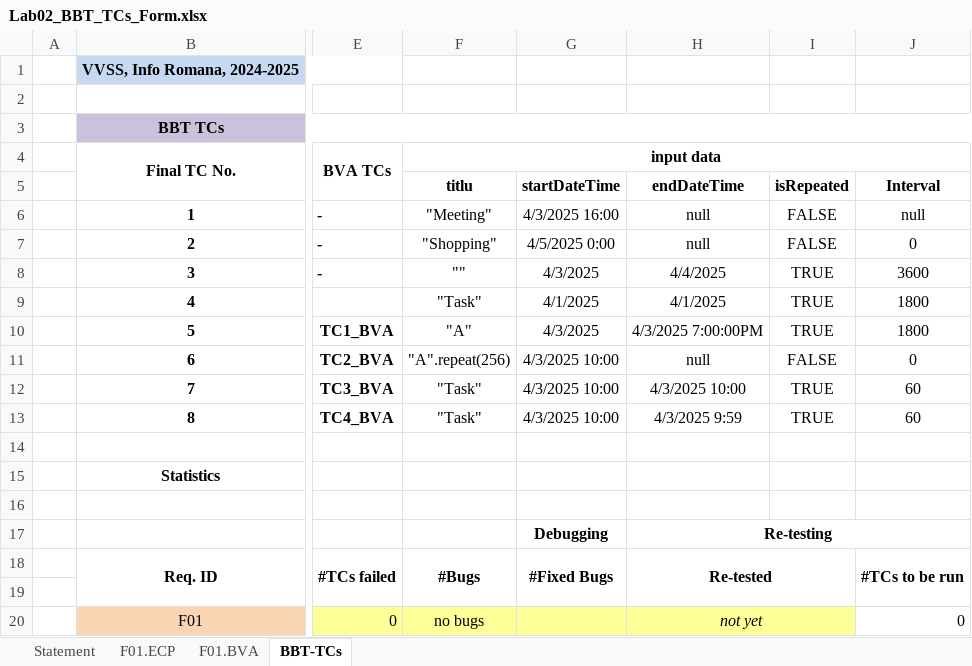
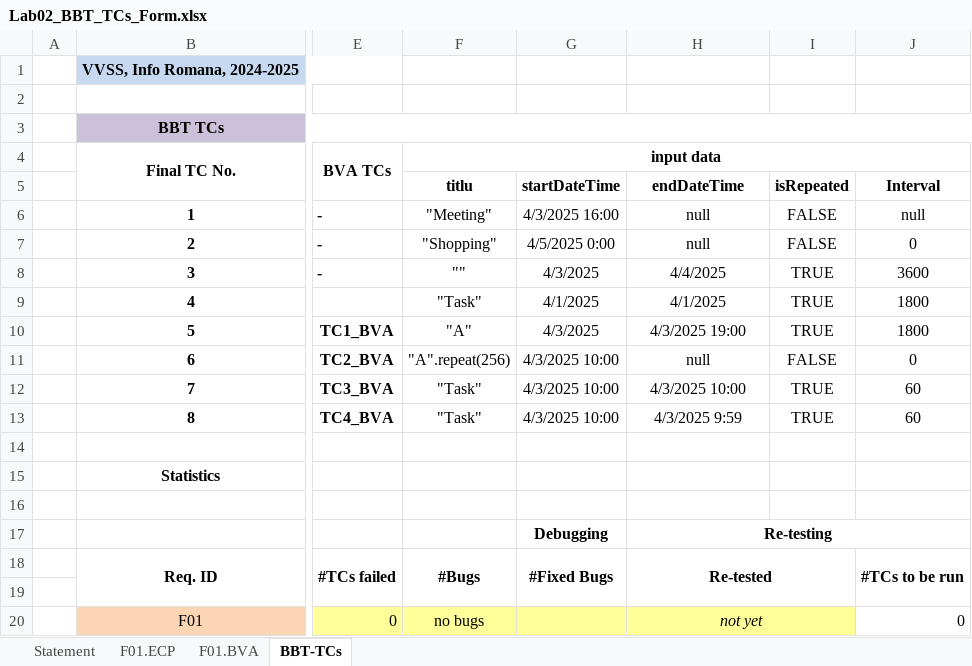
Before and after one commit to tudormihaita/vvss-tasks, an Excel workbook: Docs/Lab02/Lab02_BBT_TCs_Form.xlsx, sheet BBT-TCs, drawn as a sheet; only a part is shown, gaps mark what is left out; values as stored, in another font and other column widths than the file's, no borders; the diff names each change by its address in the sheet, - before the commit and + after, or states it on an @@ line.

```diff
--- a/Docs/Lab02/Lab02_BBT_TCs_Form.xlsx (sheet BBT-TCs)
+++ b/Docs/Lab02/Lab02_BBT_TCs_Form.xlsx (sheet BBT-TCs)
-H10 (endDateTime): 4/3/2025 7:00:00PM
+H10 (endDateTime): 4/3/2025 19:00
```
Also changed, not shown: sheet F01.BVA, sheet Statement, sheet F01.ECP, charts or pictures, 2 other files.
